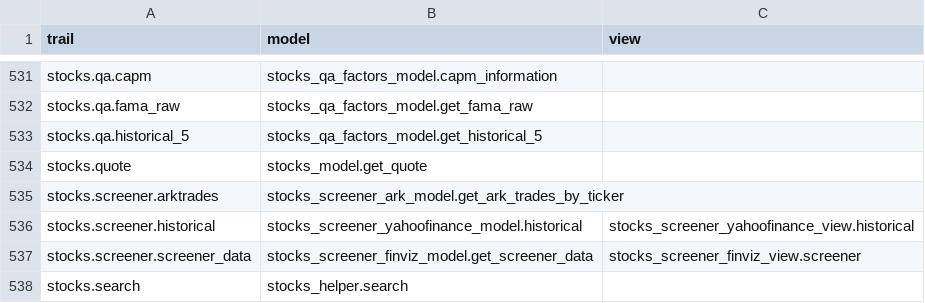
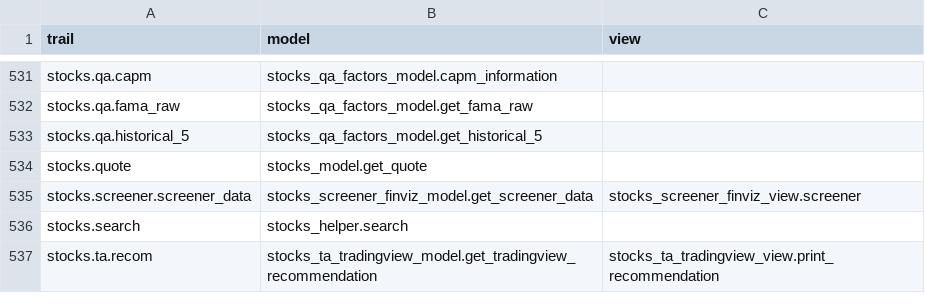
Before and after one commit to petercai/peppermint-finance, a CSV file: openbb_terminal/core/sdk/trail_map.csv, drawn as a sheet; only a part is shown, gaps mark what is left out; the shorter side is filled out with more unchanged rows; the diff names each change by its address in the sheet, - before the commit and + after, or states it on an @@ line.

Commit message:
Hotfix/stock screener - Stock Screener Fixes (#4674)
* stock screener fixes

* improves error message, this is a FinViz preset

* removes non-screener functions from screener menu

* ruff

* removes tests for removed non-screener functions

* updates tests

* black

* ruff

* adds s&p 500 sector presets

* updates Terminal intro guide for stock screener

* Update screener.md

Updates guide with screenshots.

* Update screener.md

spelling

* updates SDK Intro Guide for Stock Screener

* pylint disable=too-many-lines --> disable=C0302

---------

Co-authored-by: Henrique Joaquim <h.joaquim@campus.fct.unl.pt>

```diff
--- a/openbb_terminal/core/sdk/trail_map.csv
+++ b/openbb_terminal/core/sdk/trail_map.csv
-row 535: stocks.screener.arktrades | stocks_screener_ark_model.get_ark_trades_by_ticker
-row 536: stocks.screener.historical | stocks_screener_yahoofinance_model.historical | stocks_screener_yahoofinance_view.historical
```
Also changed, not shown: 42 other files.
